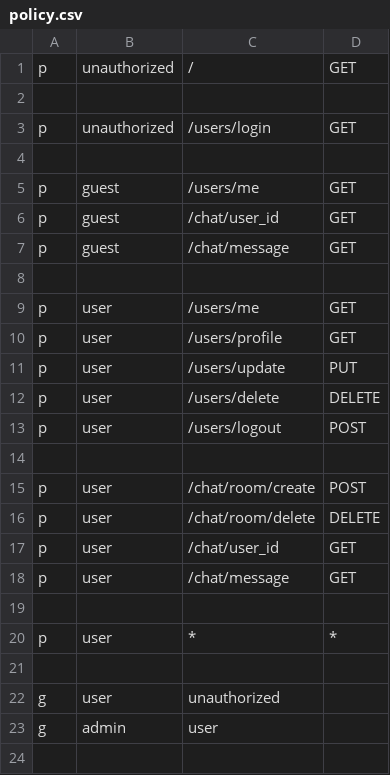
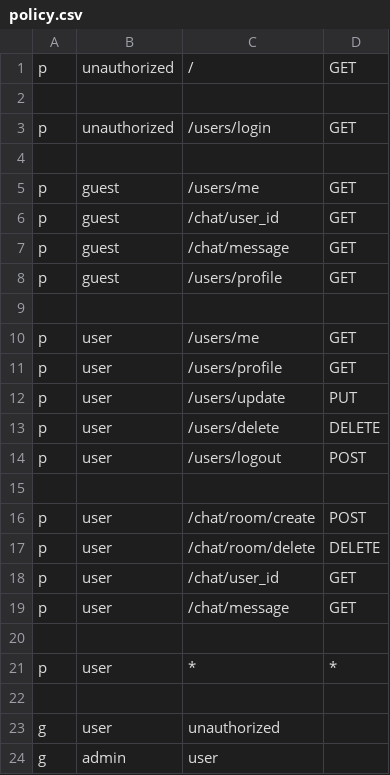
Before and after one commit to mirjalilova/chatbot, a CSV file: internal/controller/http/casbin/policy.csv, drawn as a sheet; the diff names each change by its address in the sheet, - before the commit and + after, or states it on an @@ line.

Commit message:
free promt

```diff
--- a/internal/controller/http/casbin/policy.csv
+++ b/internal/controller/http/casbin/policy.csv
+row 8: p | guest | /users/profile | GET
```
